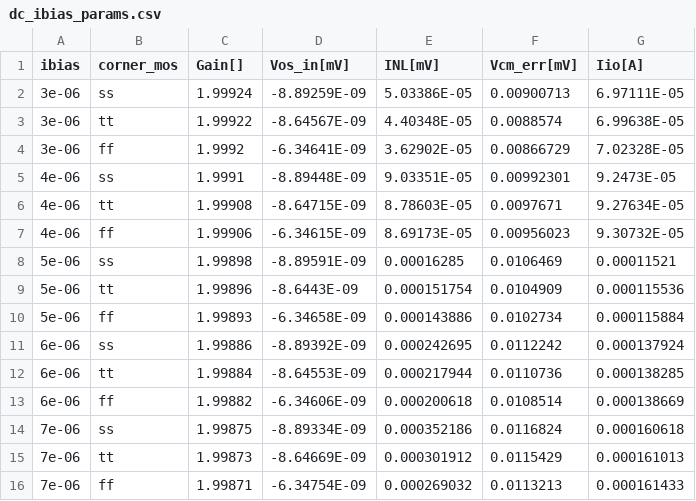
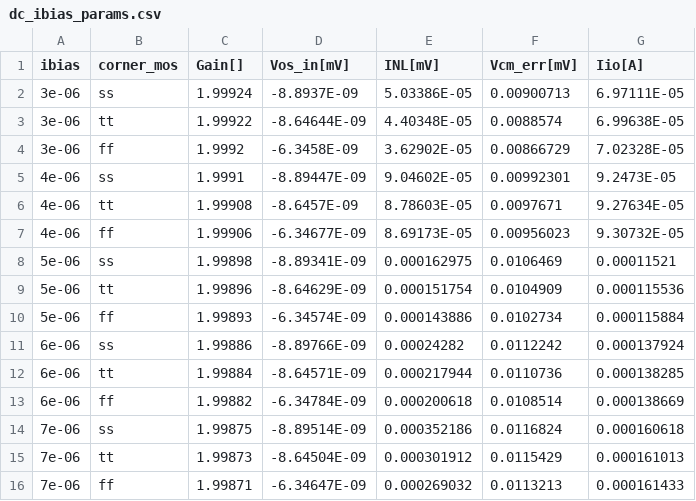
Before and after one commit to tatzelbrumm/sg13cmos5l_cm_ip__single2diff2single, a CSV file: macros/sg13cmos5l_IOPadSingle2Diff/verification/cace/results/sg13cmos5l_IOPadSingle2Diff/dc_ibias_params.csv, drawn as a sheet.

```diff
--- a/macros/sg13cmos5l_IOPadSingle2Diff/verification/cace/results/sg13cmos5l_IOPadSingle2Diff/dc_ibias_params.csv
+++ b/macros/sg13cmos5l_IOPadSingle2Diff/verification/cace/results/sg13cmos5l_IOPadSingle2Diff/dc_ibias_params.csv
@@ -1,16 +1,16 @@
 ibias,corner_mos,Gain[],Vos_in[mV],INL[mV],Vcm_err[mV],Iio[A]
-3e-06,ss,1.99924,-8.89259E-09,5.03386E-05,0.00900713,6.97111E-05
-3e-06,tt,1.99922,-8.64567E-09,4.40348E-05,0.0088574,6.99638E-05
-3e-06,ff,1.9992,-6.34641E-09,3.62902E-05,0.00866729,7.02328E-05
-4e-06,ss,1.9991,-8.89448E-09,9.03351E-05,0.00992301,9.2473E-05
-4e-06,tt,1.99908,-8.64715E-09,8.78603E-05,0.0097671,9.27634E-05
-4e-06,ff,1.99906,-6.34615E-09,8.69173E-05,0.00956023,9.30732E-05
-5e-06,ss,1.99898,-8.89591E-09,0.00016285,0.0106469,0.00011521
-5e-06,tt,1.99896,-8.6443E-09,0.000151754,0.0104909,0.000115536
-5e-06,ff,1.99893,-6.34658E-09,0.000143886,0.0102734,0.000115884
-6e-06,ss,1.99886,-8.89392E-09,0.000242695,0.0112242,0.000137924
-6e-06,tt,1.99884,-8.64553E-09,0.000217944,0.0110736,0.000138285
-6e-06,ff,1.99882,-6.34606E-09,0.000200618,0.0108514,0.000138669
-7e-06,ss,1.99875,-8.89334E-09,0.000352186,0.0116824,0.000160618
-7e-06,tt,1.99873,-8.64669E-09,0.000301912,0.0115429,0.000161013
-7e-06,ff,1.99871,-6.34754E-09,0.000269032,0.0113213,0.000161433
+3e-06,ss,1.99924,-8.8937E-09,5.03386E-05,0.00900713,6.97111E-05
+3e-06,tt,1.99922,-8.64644E-09,4.40348E-05,0.0088574,6.99638E-05
+3e-06,ff,1.9992,-6.3458E-09,3.62902E-05,0.00866729,7.02328E-05
+4e-06,ss,1.9991,-8.89447E-09,9.04602E-05,0.00992301,9.2473E-05
+4e-06,tt,1.99908,-8.6457E-09,8.78603E-05,0.0097671,9.27634E-05
+4e-06,ff,1.99906,-6.34677E-09,8.69173E-05,0.00956023,9.30732E-05
+5e-06,ss,1.99898,-8.89341E-09,0.000162975,0.0106469,0.00011521
+5e-06,tt,1.99896,-8.64629E-09,0.000151754,0.0104909,0.000115536
+5e-06,ff,1.99893,-6.34574E-09,0.000143886,0.0102734,0.000115884
+6e-06,ss,1.99886,-8.89766E-09,0.00024282,0.0112242,0.000137924
+6e-06,tt,1.99884,-8.64571E-09,0.000217944,0.0110736,0.000138285
+6e-06,ff,1.99882,-6.34784E-09,0.000200618,0.0108514,0.000138669
+7e-06,ss,1.99875,-8.89514E-09,0.000352186,0.0116824,0.000160618
+7e-06,tt,1.99873,-8.64504E-09,0.000301912,0.0115429,0.000161013
+7e-06,ff,1.99871,-6.34647E-09,0.000269032,0.0113213,0.000161433
```
Also changed, not shown: 2 other files.
